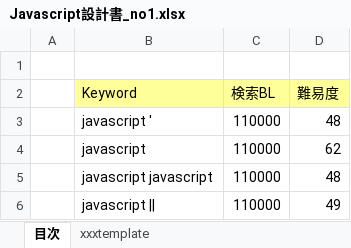
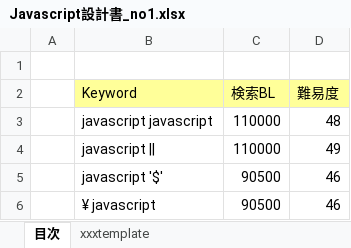
Before and after one commit to soshi16/demo2, an Excel workbook: 記事設計/Javascript設計書_no1.xlsx, sheet 目次, drawn as a sheet; only a part is shown; the shorter side is filled out with more unchanged rows; values as stored, in another font and other column widths than the file's, no borders; the diff names each change by its address in the sheet, - before the commit and + after, or states it on an @@ line.

```diff
--- a/記事設計/Javascript設計書_no1.xlsx (sheet 目次)
+++ b/記事設計/Javascript設計書_no1.xlsx (sheet 目次)
-row 3:  | javascript ' | 110000 | 48
-row 4:  | javascript | 110000 | 62
```
Also changed, not shown: 記事設計/Java設計書_no1.xlsx, 記事設計/python設計書_no1 .xlsx.
